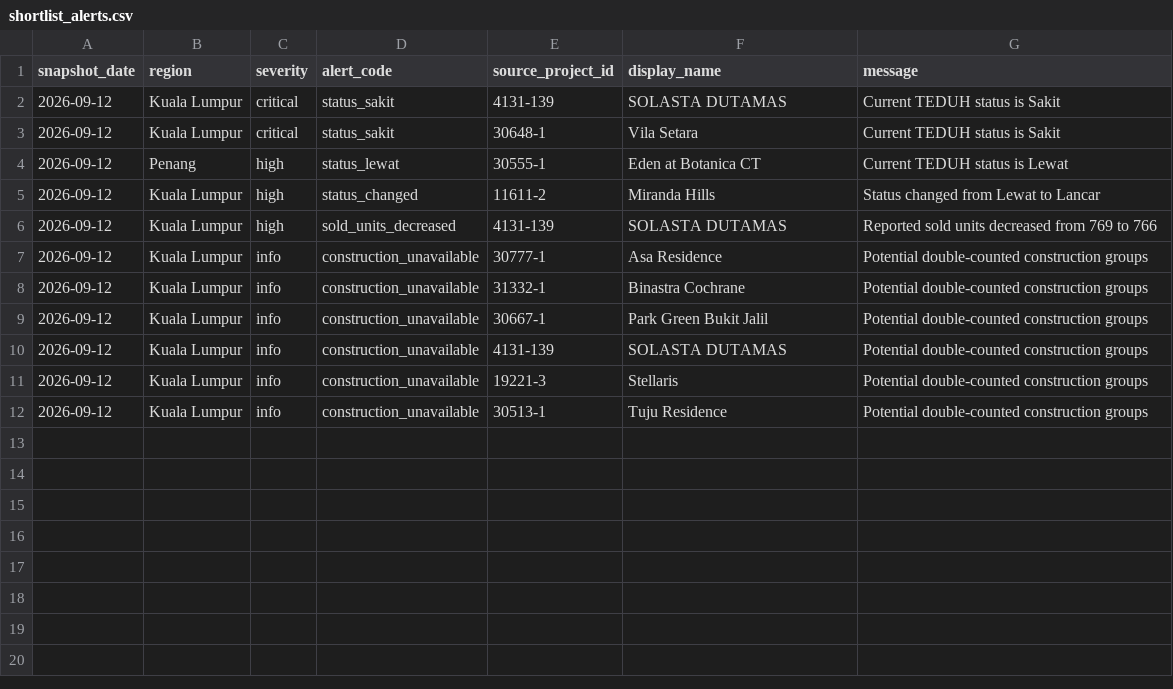
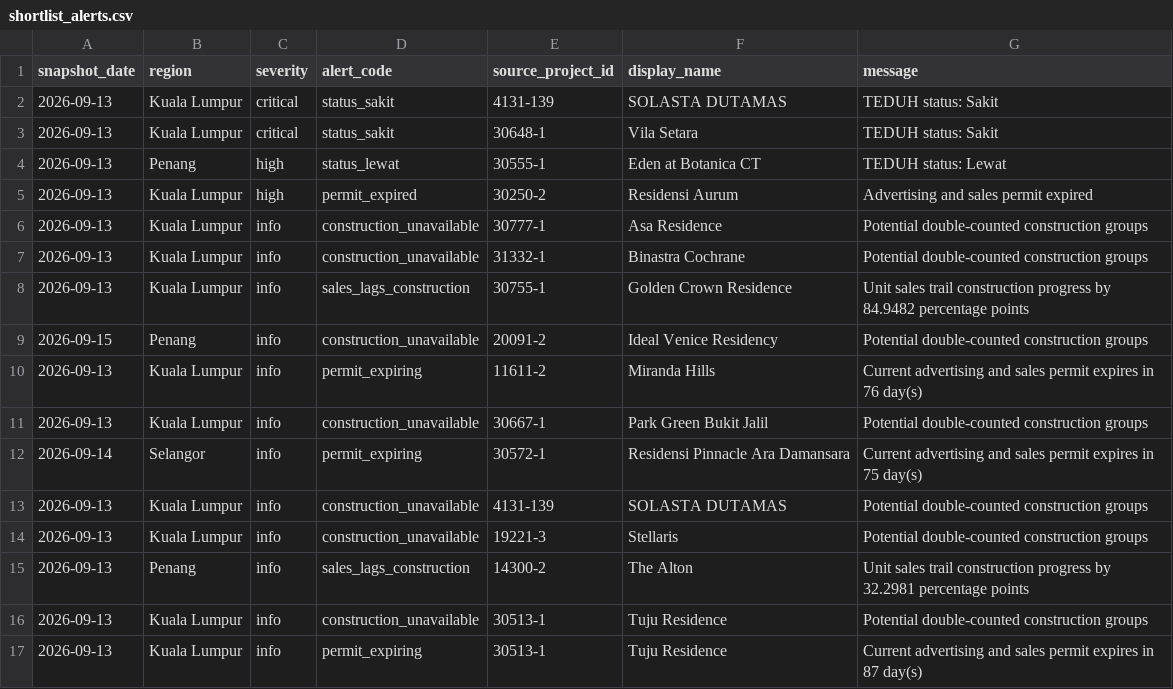
Before and after one commit to ryanlrj4/teduh-project-monitor, a CSV file: data/processed/shortlist_alerts.csv, drawn as a sheet.

```diff
--- a/data/processed/shortlist_alerts.csv
+++ b/data/processed/shortlist_alerts.csv
@@ -1,12 +1,17 @@
 snapshot_date,region,severity,alert_code,source_project_id,display_name,message
-2026-09-12,Kuala Lumpur,critical,status_sakit,4131-139,SOLASTA DUTAMAS,Current TEDUH status is Sakit
-2026-09-12,Kuala Lumpur,critical,status_sakit,30648-1,Vila Setara,Current TEDUH status is Sakit
-2026-09-12,Penang,high,status_lewat,30555-1,Eden at Botanica CT,Current TEDUH status is Lewat
-2026-09-12,Kuala Lumpur,high,status_changed,11611-2,Miranda Hills,Status changed from Lewat to Lancar
-2026-09-12,Kuala Lumpur,high,sold_units_decreased,4131-139,SOLASTA DUTAMAS,Reported sold units decreased from 769 to 766
-2026-09-12,Kuala Lumpur,info,construction_unavailable,30777-1,Asa Residence,Potential double-counted construction groups
-2026-09-12,Kuala Lumpur,info,construction_unavailable,31332-1,Binastra Cochrane,Potential double-counted construction groups
-2026-09-12,Kuala Lumpur,info,construction_unavailable,30667-1,Park Green Bukit Jalil,Potential double-counted construction groups
-2026-09-12,Kuala Lumpur,info,construction_unavailable,4131-139,SOLASTA DUTAMAS,Potential double-counted construction groups
-2026-09-12,Kuala Lumpur,info,construction_unavailable,19221-3,Stellaris,Potential double-counted construction groups
-2026-09-12,Kuala Lumpur,info,construction_unavailable,30513-1,Tuju Residence,Potential double-counted construction groups
+2026-09-13,Kuala Lumpur,critical,status_sakit,4131-139,SOLASTA DUTAMAS,TEDUH status: Sakit
+2026-09-13,Kuala Lumpur,critical,status_sakit,30648-1,Vila Setara,TEDUH status: Sakit
+2026-09-13,Penang,high,status_lewat,30555-1,Eden at Botanica CT,TEDUH status: Lewat
+2026-09-13,Kuala Lumpur,high,permit_expired,30250-2,Residensi Aurum,Advertising and sales permit expired
+2026-09-13,Kuala Lumpur,info,construction_unavailable,30777-1,Asa Residence,Potential double-counted construction groups
+2026-09-13,Kuala Lumpur,info,construction_unavailable,31332-1,Binastra Cochrane,Potential double-counted construction groups
+2026-09-13,Kuala Lumpur,info,sales_lags_construction,30755-1,Golden Crown Residence,Unit sales trail construction progress by 84.9482 percentage points
+2026-09-15,Penang,info,construction_unavailable,20091-2,Ideal Venice Residency,Potential double-counted construction groups
+2026-09-13,Kuala Lumpur,info,permit_expiring,11611-2,Miranda Hills,Current advertising and sales permit expires in 76 day(s)
+2026-09-13,Kuala Lumpur,info,construction_unavailable,30667-1,Park Green Bukit Jalil,Potential double-counted construction groups
+2026-09-14,Selangor,info,permit_expiring,30572-1,Residensi Pinnacle Ara Damansara,Current advertising and sales permit expires in 75 day(s)
+2026-09-13,Kuala Lumpur,info,construction_unavailable,4131-139,SOLASTA DUTAMAS,Potential double-counted construction groups
+2026-09-13,Kuala Lumpur,info,construction_unavailable,19221-3,Stellaris,Potential double-counted construction groups
+2026-09-13,Penang,info,sales_lags_construction,14300-2,The Alton,Unit sales trail construction progress by 32.2981 percentage points
+2026-09-13,Kuala Lumpur,info,construction_unavailable,30513-1,Tuju Residence,Potential double-counted construction groups
+2026-09-13,Kuala Lumpur,info,permit_expiring,30513-1,Tuju Residence,Current advertising and sales permit expires in 87 day(s)
```
Also changed, not shown: config/shortlist.csv, data/audit/project_changes.csv, 26 other files.
